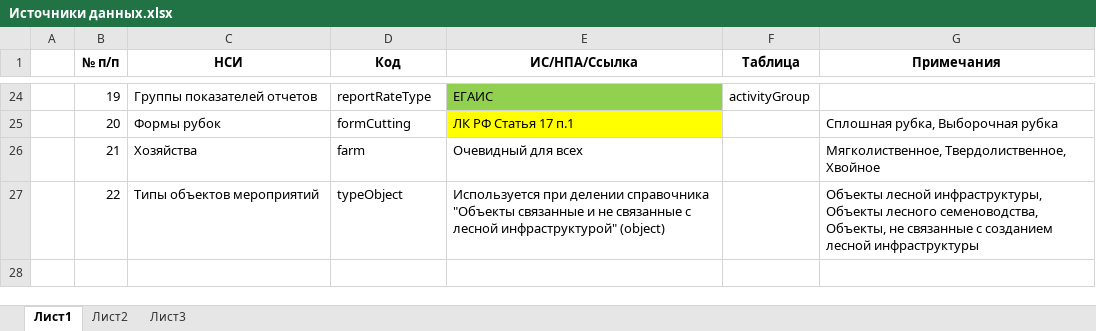
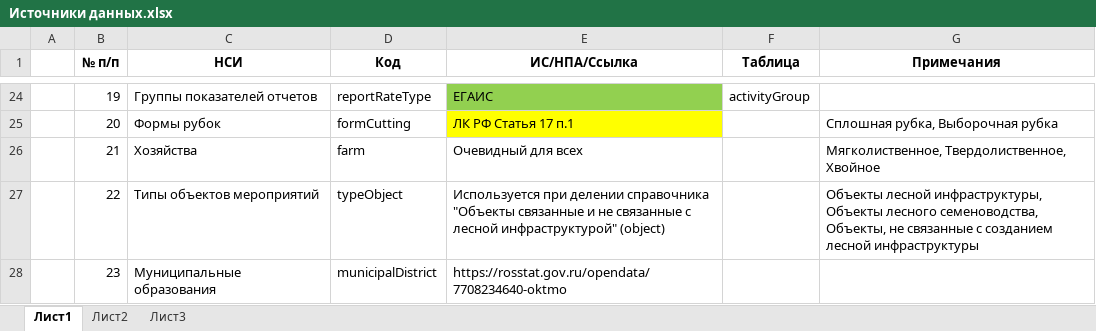
Before and after one commit to FGISLK/DigitalDocumentFormats, an Excel workbook: catalogsList/Источники данных.xlsx, sheet Лист1, drawn as a sheet; only a part is shown, gaps mark what is left out; values as stored, in another font and other column widths than the file's, no borders; the diff names each change by its address in the sheet, - before the commit and + after, or states it on an @@ line.

Commit message:
Add files via upload

```diff
--- a/catalogsList/Источники данных.xlsx (sheet Лист1)
+++ b/catalogsList/Источники данных.xlsx (sheet Лист1)
+row 28:  | 23 | Муниципальные образования | municipalDistrict | https://rosstat.gov.ru/opendata/7708234640-oktmo
```
